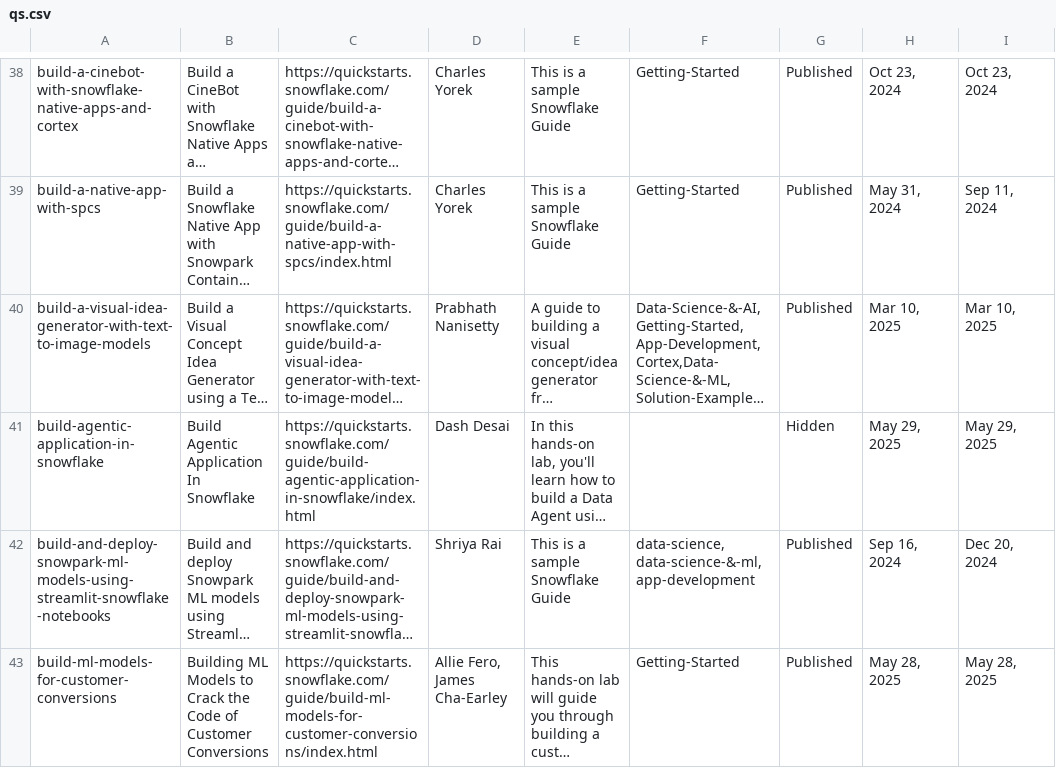
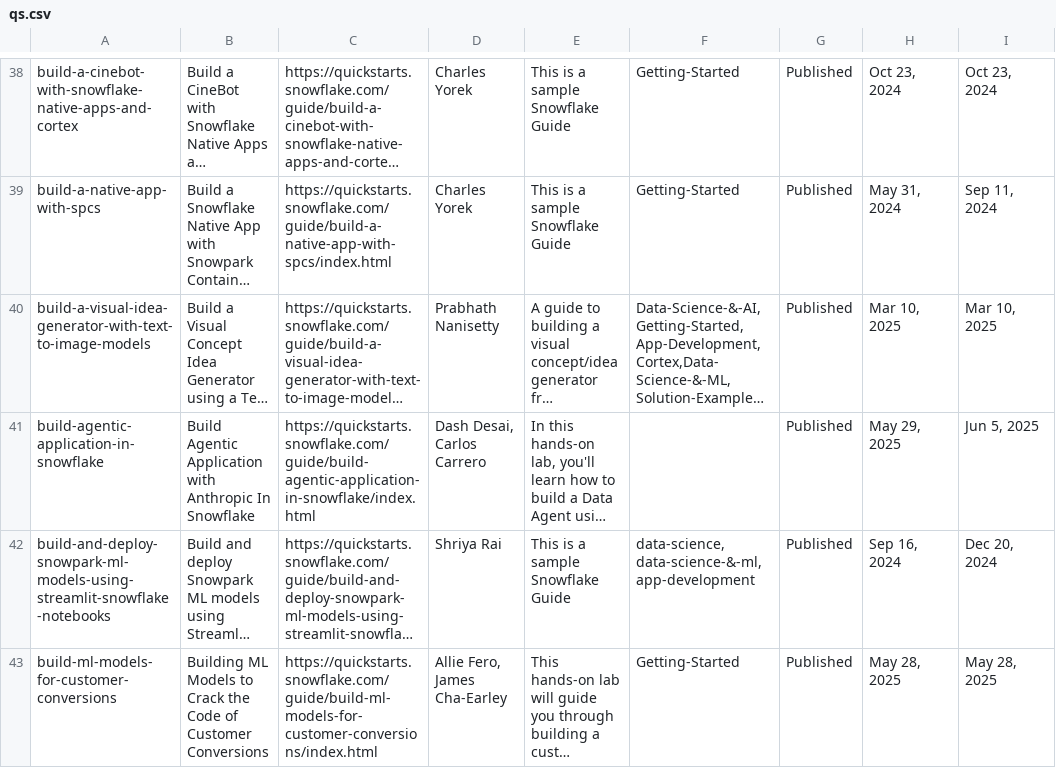
Before and after one commit to iamontheinet/quickstarts-on-snowflake, a CSV file: qs.csv, drawn as a sheet; only a part is shown, gaps mark what is left out; long unchanged cells end in …; the diff covers the shown part only; the diff names each change by its address in the sheet, - before the commit and + after, or states it on an @@ line.

Commit message:
Updated qs list

```diff
--- a/qs.csv
+++ b/qs.csv
-B41: …Agentic Application In Snowflake
+B41: …Agentic Application with Anthropic In Snowflake
-D41: Dash Desai
+D41: Dash Desai, Carlos Carrero
-G41: Hidden
+G41: Published
-I41: May 29, 2025
+I41: Jun 5, 2025
```
Also changed, not shown: 1 removed row and 1 edited cell elsewhere in this file.
